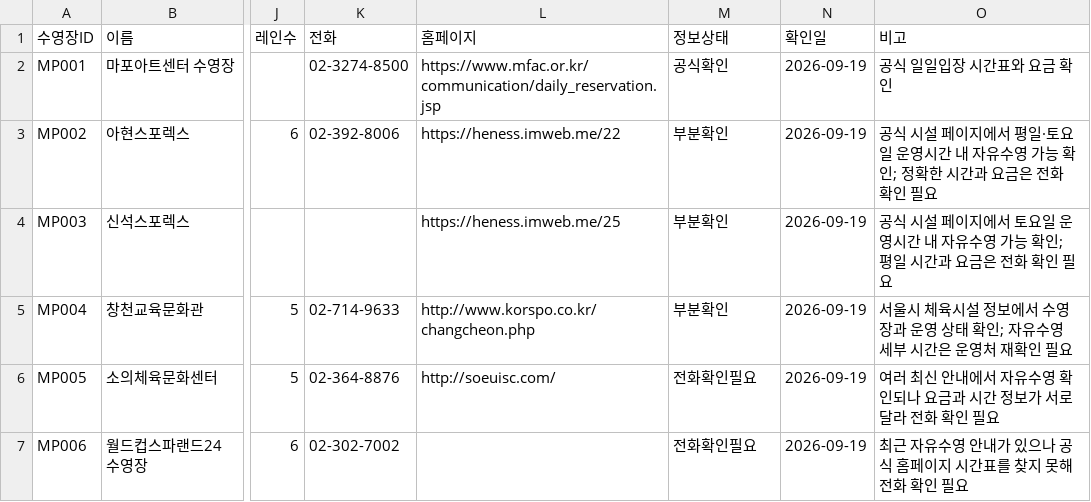
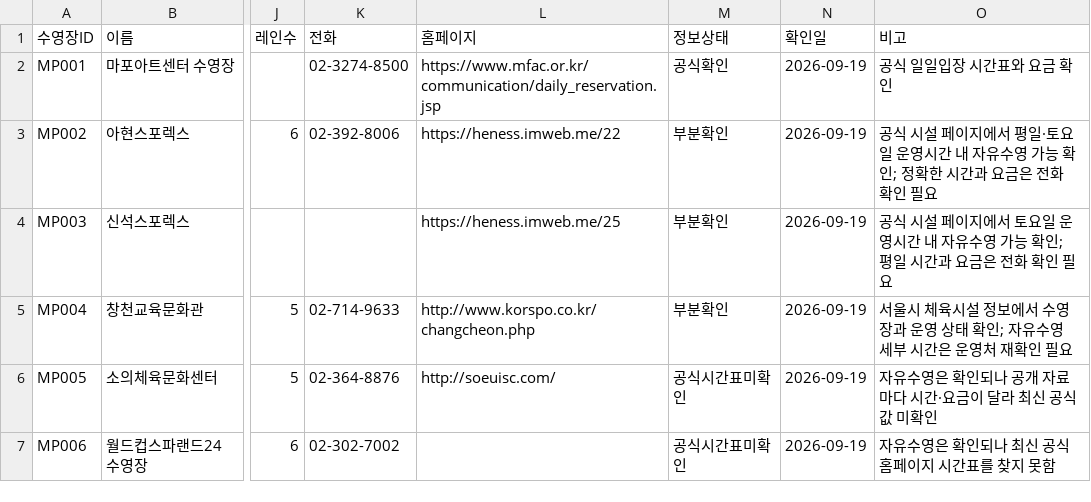
Before and after one commit to seoyunkim129/jasuhaja, a CSV file: 수영장.csv, drawn as a sheet; only a part is shown, gaps mark what is left out; the diff names each change by its address in the sheet, - before the commit and + after, or states it on an @@ line.

```diff
--- a/수영장.csv
+++ b/수영장.csv
-M6:M7 (정보상태): 전화확인필요
+M6:M7 (정보상태): 공식시간표미확인
-O6 (비고): 여러 최신 안내에서 자유수영 확인되나 요금과 시간 정보가 서로 달라 전화 확인 필요
+O6 (비고): 자유수영은 확인되나 공개 자료마다 시간·요금이 달라 최신 공식값 미확인
-O7 (비고): 최근 자유수영 안내가 있으나 공식 홈페이지 시간표를 찾지 못해 전화 확인 필요
+O7 (비고): 자유수영은 확인되나 최신 공식 홈페이지 시간표를 찾지 못함
```
Also changed, not shown: 3 other files.
